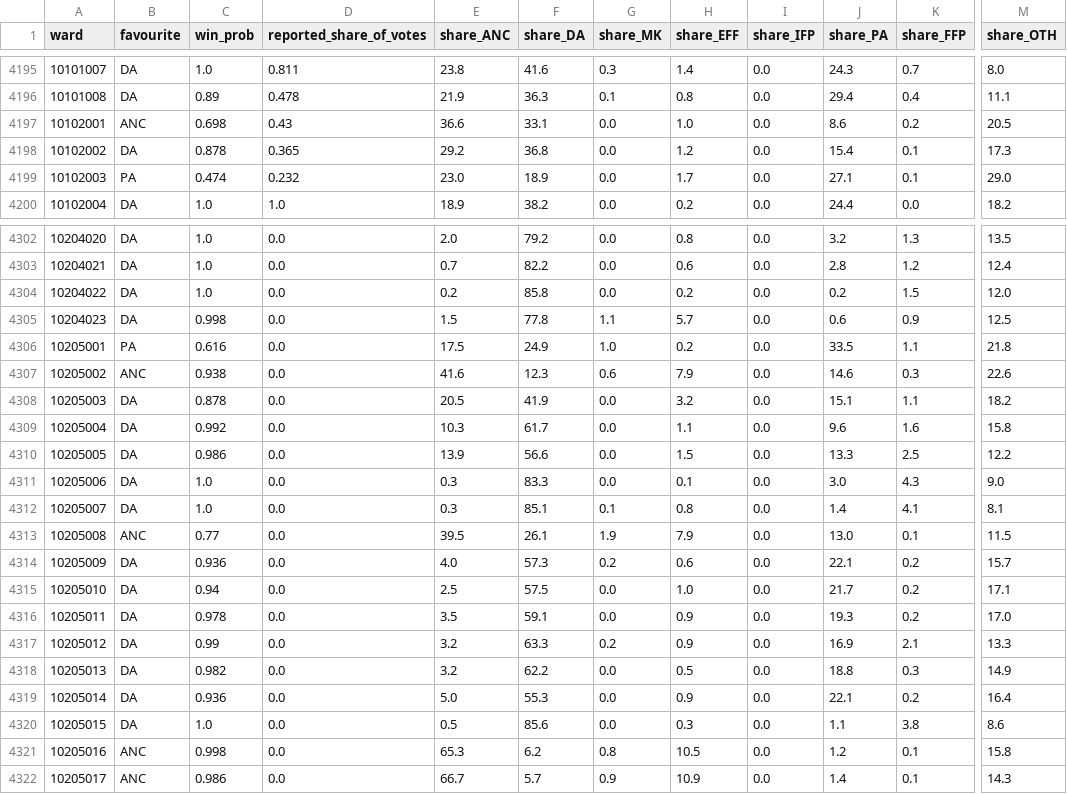
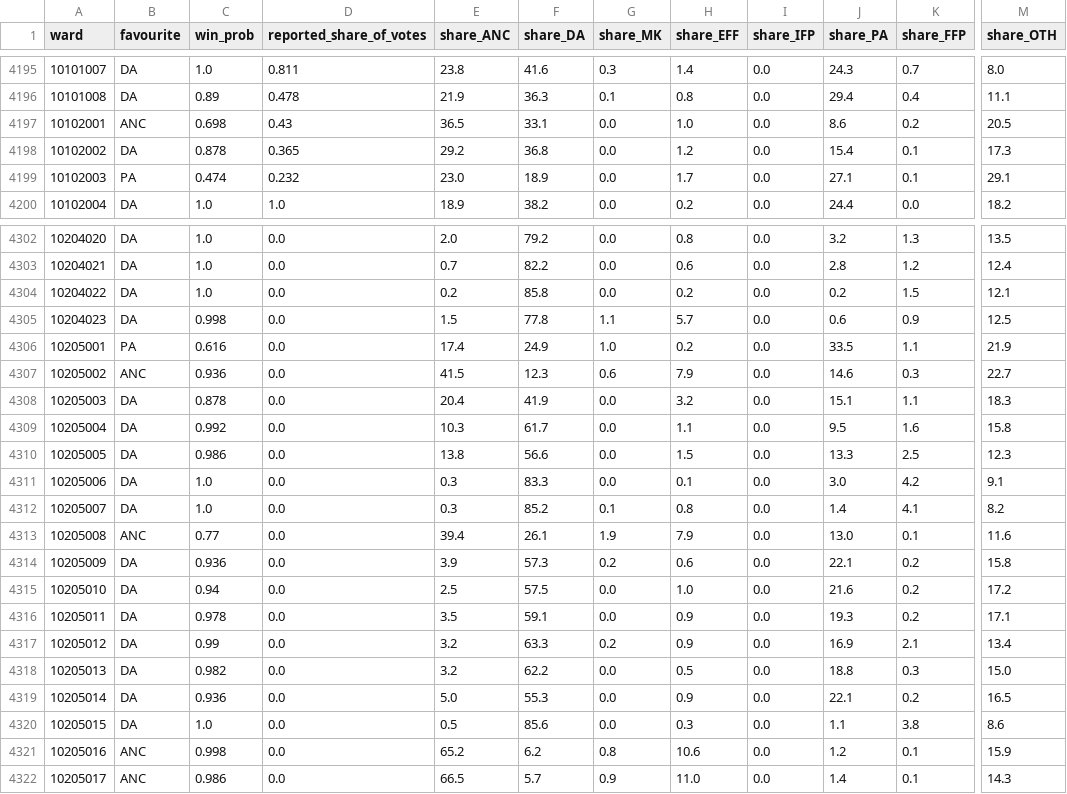
Before and after one commit to gavacharles/lge2026-ward-forecast, a CSV file: outputs/nowcast_2026.csv, drawn as a sheet; only a part is shown, gaps mark what is left out; the diff covers the shown part only; the diff names each change by its address in the sheet, - before the commit and + after, or states it on an @@ line.

```diff
--- a/outputs/nowcast_2026.csv
+++ b/outputs/nowcast_2026.csv
-E4197 (share_ANC): 36.6
+E4197 (share_ANC): 36.5
-M4199 (share_OTH): 29.0
+M4199 (share_OTH): 29.1
-M4304 (share_OTH): 12.0
+M4304 (share_OTH): 12.1
-E4306 (share_ANC): 17.5
+E4306 (share_ANC): 17.4
-M4306 (share_OTH): 21.8
+M4306 (share_OTH): 21.9
-C4307 (win_prob): 0.938
+C4307 (win_prob): 0.936
-E4307 (share_ANC): 41.6
+E4307 (share_ANC): 41.5
-M4307 (share_OTH): 22.6
+M4307 (share_OTH): 22.7
-E4308 (share_ANC): 20.5
+E4308 (share_ANC): 20.4
-M4308 (share_OTH): 18.2
+M4308 (share_OTH): 18.3
-J4309 (share_PA): 9.6
+J4309 (share_PA): 9.5
-E4310 (share_ANC): 13.9
+E4310 (share_ANC): 13.8
-M4310 (share_OTH): 12.2
+M4310 (share_OTH): 12.3
-K4311 (share_FFP): 4.3
+K4311 (share_FFP): 4.2
-M4311 (share_OTH): 9.0
+M4311 (share_OTH): 9.1
-F4312 (share_DA): 85.1
+F4312 (share_DA): 85.2
-M4312 (share_OTH): 8.1
+M4312 (share_OTH): 8.2
-E4313 (share_ANC): 39.5
+E4313 (share_ANC): 39.4
-M4313 (share_OTH): 11.5
+M4313 (share_OTH): 11.6
-E4314 (share_ANC): 4.0
+E4314 (share_ANC): 3.9
-M4314 (share_OTH): 15.7
+M4314 (share_OTH): 15.8
-J4315 (share_PA): 21.7
+J4315 (share_PA): 21.6
-M4315 (share_OTH): 17.1
+M4315 (share_OTH): 17.2
-M4316 (share_OTH): 17.0
+M4316 (share_OTH): 17.1
-M4317 (share_OTH): 13.3
+M4317 (share_OTH): 13.4
-M4318 (share_OTH): 14.9
+M4318 (share_OTH): 15.0
-M4319 (share_OTH): 16.4
+M4319 (share_OTH): 16.5
-E4321 (share_ANC): 65.3
+E4321 (share_ANC): 65.2
-H4321 (share_EFF): 10.5
+H4321 (share_EFF): 10.6
-M4321 (share_OTH): 15.8
+M4321 (share_OTH): 15.9
-E4322 (share_ANC): 66.7
+E4322 (share_ANC): 66.5
-H4322 (share_EFF): 10.9
+H4322 (share_EFF): 11.0
```
Also changed, not shown: 86 edited cells elsewhere in this file, 1 other file.
